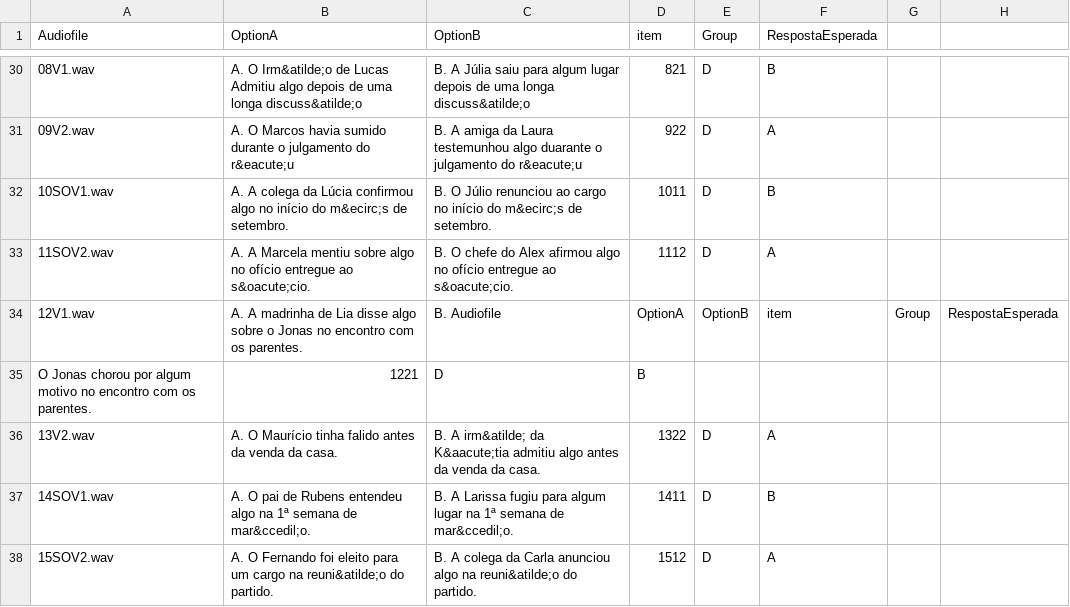
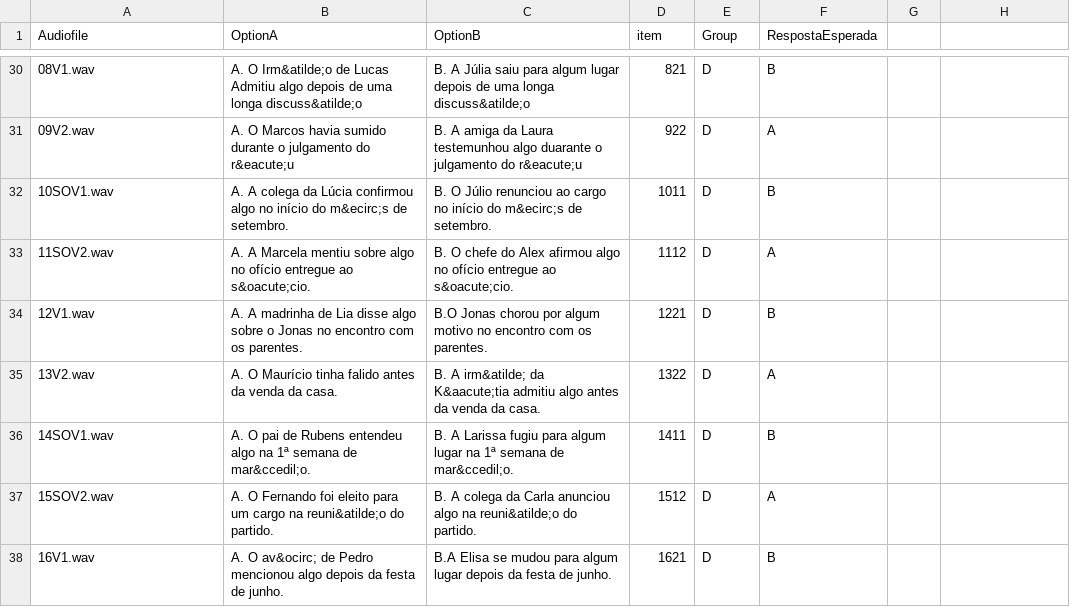
Before and after one commit to Alineafon/AdvSo, a CSV file: chunk_includes/SoAdv_ibexD.csv, drawn as a sheet; only a part is shown, gaps mark what is left out; the shorter side is filled out with more unchanged rows.

Commit message:
Update SoAdv_ibexD.csv

```diff
--- a/chunk_includes/SoAdv_ibexD.csv
+++ b/chunk_includes/SoAdv_ibexD.csv
@@ -33,4 +33,3 @@ Audiofile,OptionA,OptionB,item,Group,RespostaEsperada
 11SOV2.wav,A. A Marcela mentiu sobre algo no ofício entregue ao s&oacute;cio.,B. O chefe do Alex afirmou algo no ofício entregue ao s&oacute;cio.,1112,D,A
-12V1.wav,A. A madrinha de Lia disse algo sobre o Jonas no encontro com os parentes.,B. Audiofile,OptionA,OptionB,item,Group,RespostaEsperada
-O Jonas chorou por algum motivo no encontro com os parentes.,1221,D,B
+12V1.wav,A. A madrinha de Lia disse algo sobre o Jonas no encontro com os parentes.,B.O Jonas chorou por algum motivo no encontro com os parentes.,1221,D,B
 13V2.wav,A. O Maurício tinha falido antes da venda da casa.,B. A irm&atilde; da K&aacute;tia admitiu algo antes da venda da casa.,1322,D,A
```
